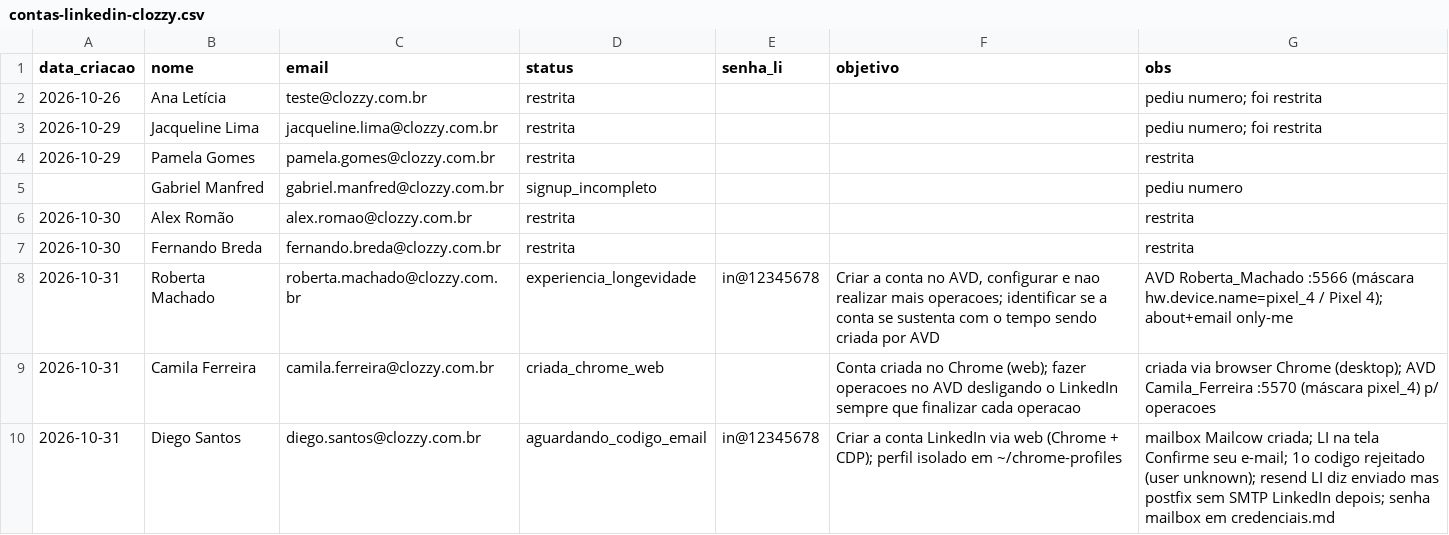
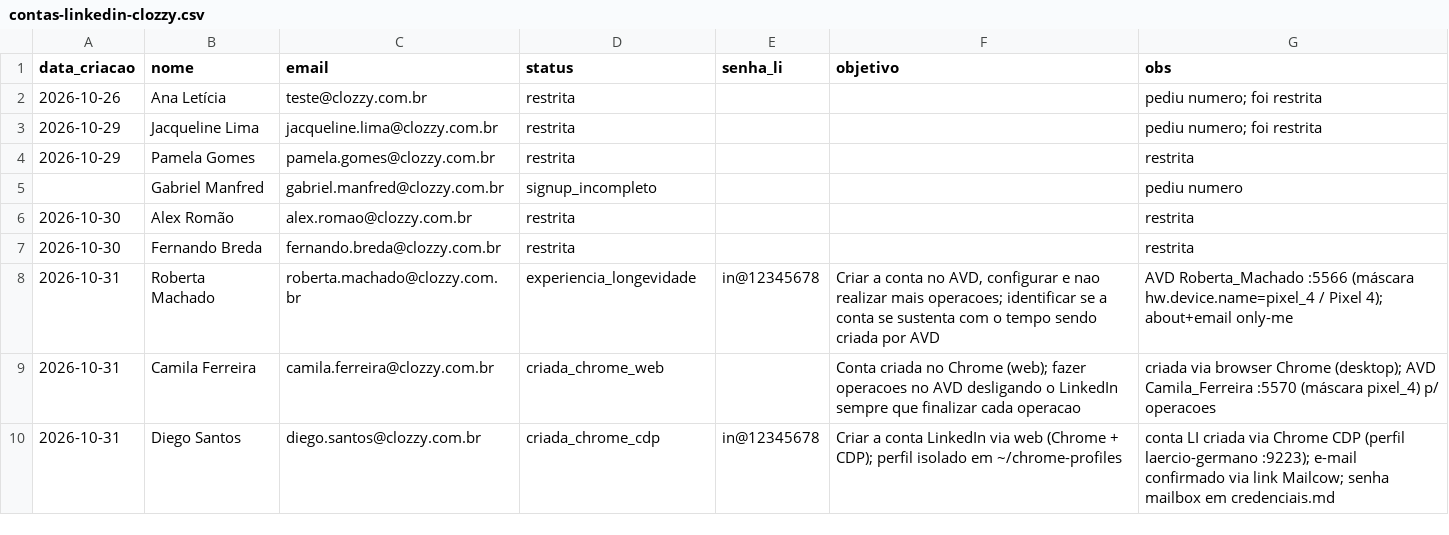
Before and after one commit to laerciogermano/workstation, a CSV file: screen-robot/pocs/android-studio/contas-linkedin-clozzy.csv, drawn as a sheet.

```diff
--- a/screen-robot/pocs/android-studio/contas-linkedin-clozzy.csv
+++ b/screen-robot/pocs/android-studio/contas-linkedin-clozzy.csv
@@ -9,2 +9,2 @@ data_criacao,nome,email,status,senha_li,objetivo,obs
 2026-10-31,Camila Ferreira,camila.ferreira@clozzy.com.br,criada_chrome_web,,"Conta criada no Chrome (web); fazer operacoes no AVD desligando o LinkedIn sempre que finalizar cada operacao",criada via browser Chrome (desktop); AVD Camila_Ferreira :5570 (máscara pixel_4) p/ operacoes
-2026-10-31,Diego Santos,diego.santos@clozzy.com.br,aguardando_codigo_email,in@12345678,"Criar a conta LinkedIn via web (Chrome + CDP); perfil isolado em ~/chrome-profiles","mailbox Mailcow criada; LI na tela Confirme seu e-mail; 1o codigo rejeitado (user unknown); resend LI diz enviado mas postfix sem SMTP LinkedIn depois; senha mailbox em credenciais.md"
+2026-10-31,Diego Santos,diego.santos@clozzy.com.br,criada_chrome_cdp,in@12345678,"Criar a conta LinkedIn via web (Chrome + CDP); perfil isolado em ~/chrome-profiles","conta LI criada via Chrome CDP (perfil laercio-germano :9223); e-mail confirmado via link Mailcow; senha mailbox em credenciais.md"
```
